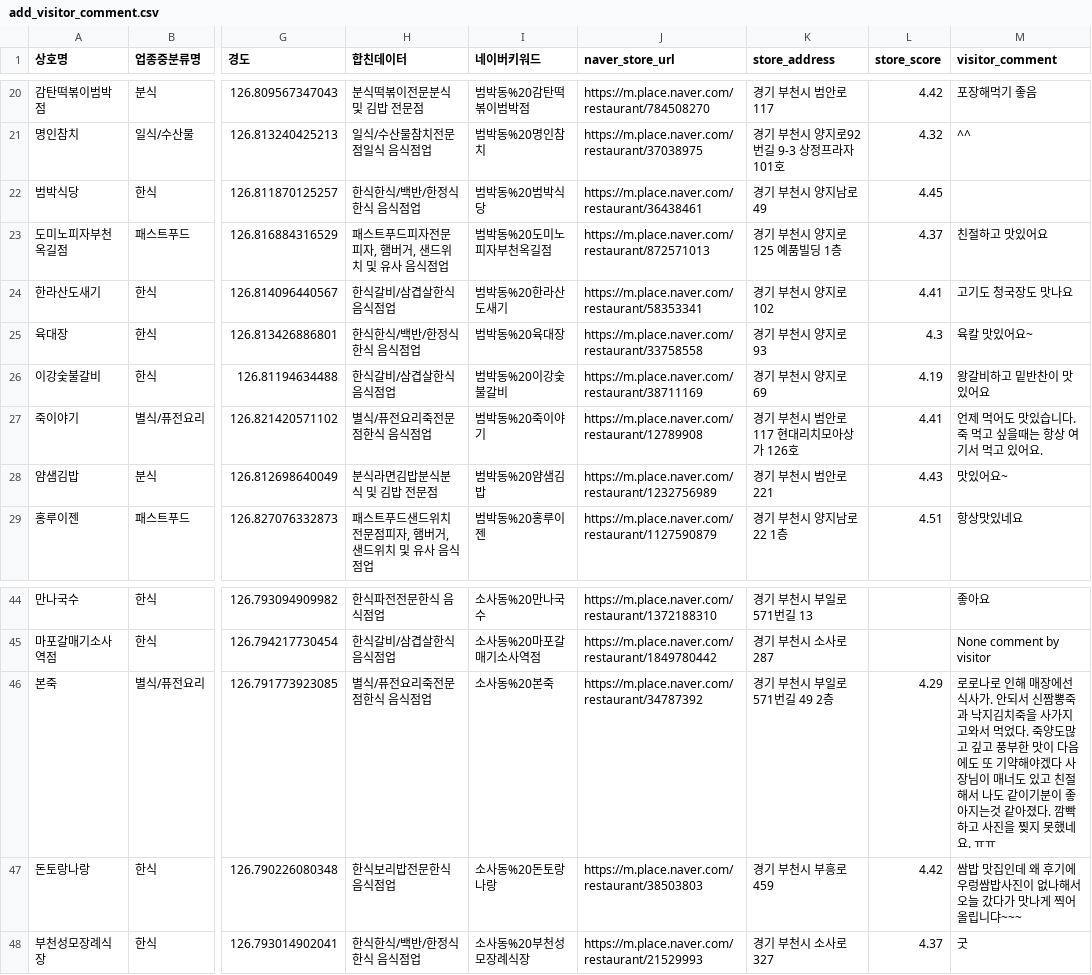
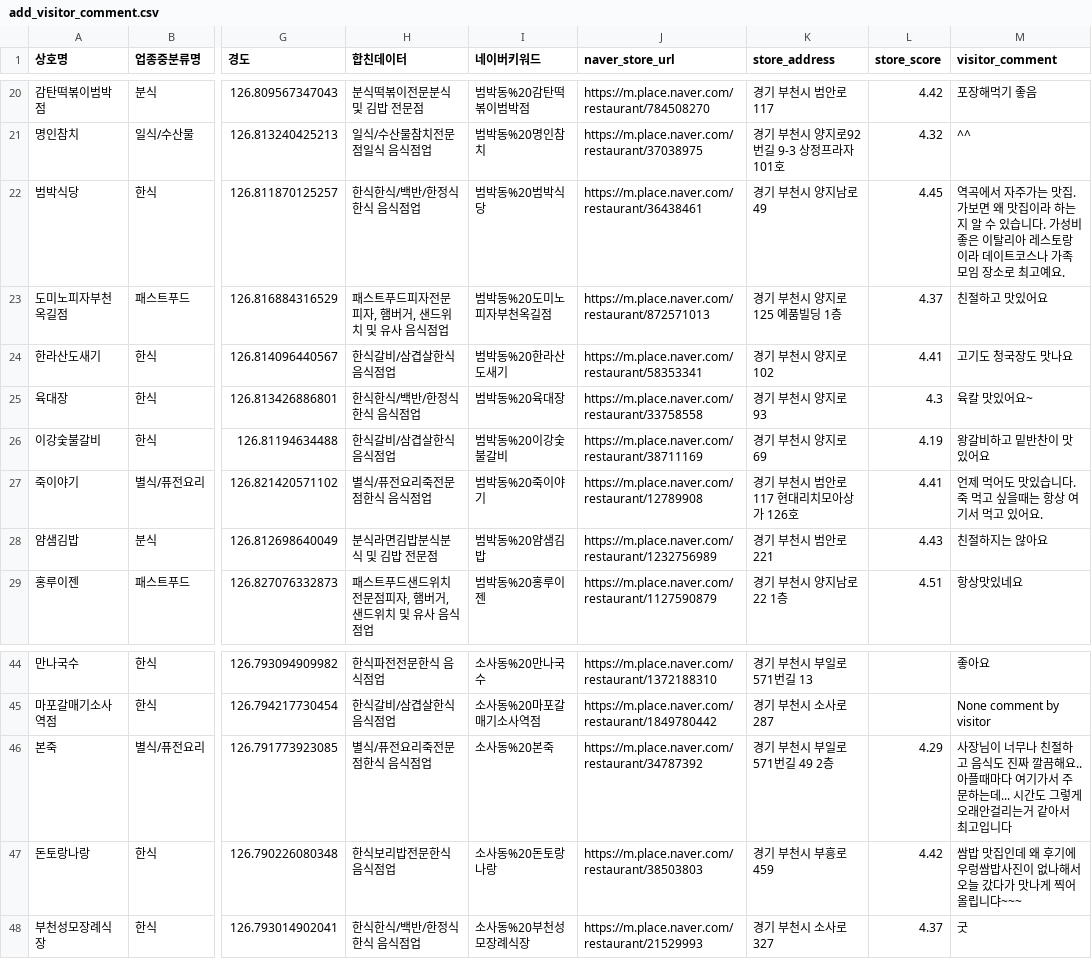
Before and after one commit to 00150/Recommend-a-restaurant-in-the-city-you-want, a CSV file: add_visitor_comment.csv, drawn as a sheet; only a part is shown, gaps mark what is left out; the diff names each change by its address in the sheet, - before the commit and + after, or states it on an @@ line.

Commit message:
try to make function of searching all comment

```diff
--- a/add_visitor_comment.csv
+++ b/add_visitor_comment.csv
-M22 (visitor_comment): (empty)
+M22 (visitor_comment): 역곡에서 자주가는 맛집. 가보면 왜 맛집이라 하는지 알 수 있습니다. 가성비 좋은 이탈리아 레스토랑이라 데이트코스나 가족모임 장소로 최고예요.
-M28 (visitor_comment): 맛있어요~
+M28 (visitor_comment): 친절하지는 않아요
-M46 (visitor_comment): 로로나로 인해 매장에선 식사가. 안되서 신짬뽕죽과 낙지김치죽을 사가지고와서 먹었다. 죽양도많고 깊고 풍부한 맛이 다음에도 또 기약해야겠다 사 장님이 매너도 있고 친절해서 나도 같이기분이 좋아지는것 같아졌다. 깜빡하고 사진을 찢지 못했네요. ㅠㅠ
+M46 (visitor_comment): 사장님이 너무나 친절하고 음식도 진짜 깔끔해요.. 아플때마다 여기가서 주문하는데... 시간도 그렇게 오래안걸리는거 같아서 최고입니다
```
Also changed, not shown: 1 other file.
